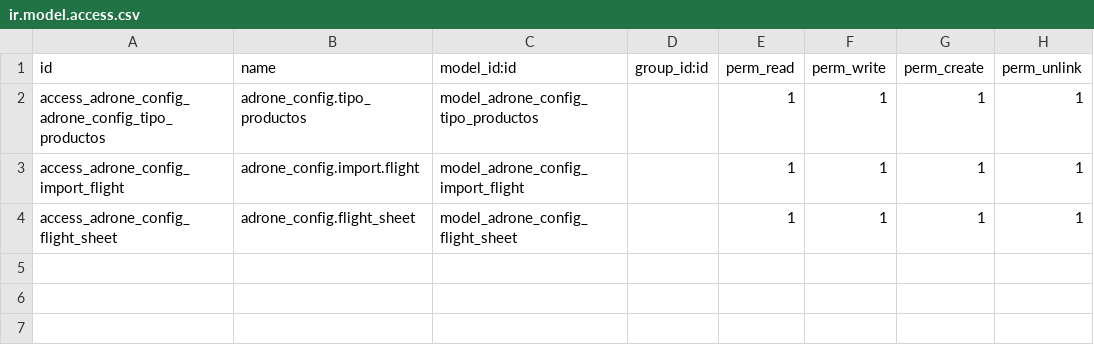
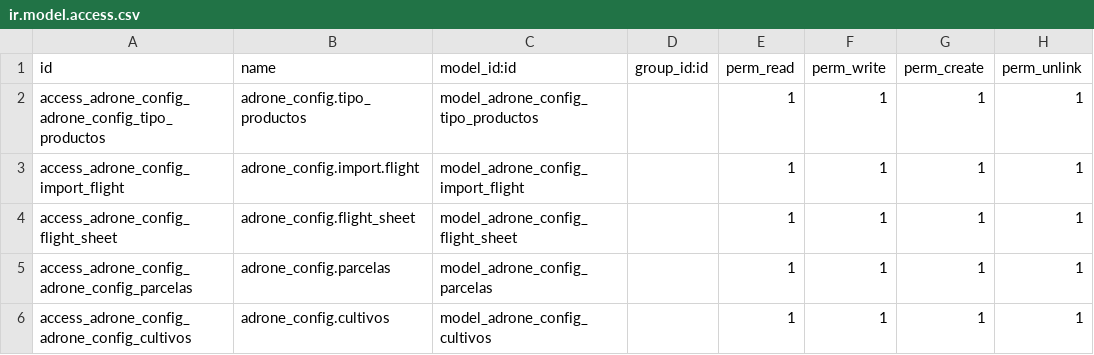
Before and after one commit to ctt-dev/invezomexico, a CSV file: adrone_config/security/ir.model.access.csv, drawn as a sheet.

Commit message:
[ADD] Formato tareas Adrone, Catalogos de parcelas y cultivos

```diff
--- a/adrone_config/security/ir.model.access.csv
+++ b/adrone_config/security/ir.model.access.csv
@@ -4 +4,3 @@ access_adrone_config_import_flight,adrone_config.import.flight,model_adrone_conf
 access_adrone_config_flight_sheet,adrone_config.flight_sheet,model_adrone_config_flight_sheet,,1,1,1,1
+access_adrone_config_adrone_config_parcelas,adrone_config.parcelas,model_adrone_config_parcelas,,1,1,1,1
+access_adrone_config_adrone_config_cultivos,adrone_config.cultivos,model_adrone_config_cultivos,,1,1,1,1
```
Also changed, not shown: 5 other files.
